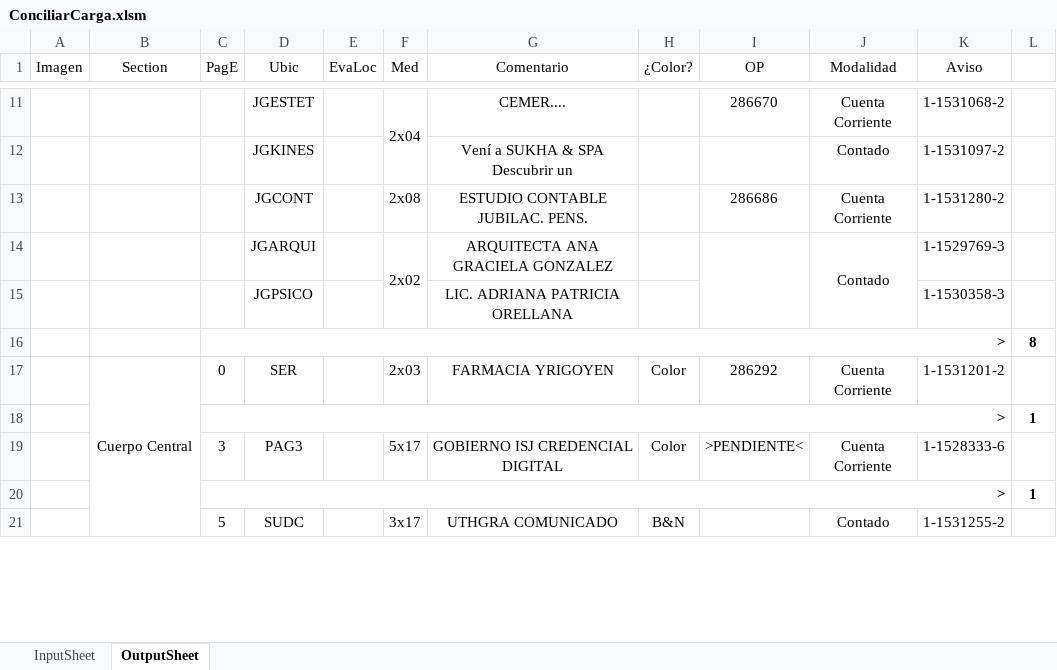
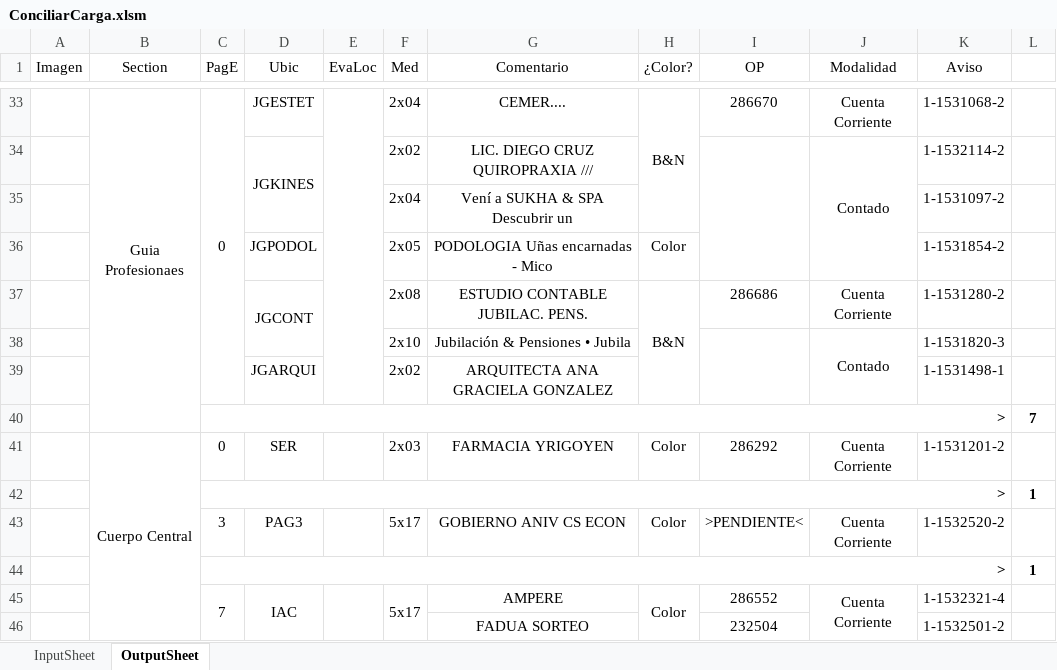
Before and after one commit to zherar7ordoya/Excel, an Excel workbook: ConciliarCarga.xlsm, sheet OutputSheet, drawn as a sheet; only a part is shown, gaps mark what is left out; values as stored, in another font and other column widths than the file's, no borders; conditional formats not drawn; removed rows and columns are numbered as before the commit, all else as after; the diff covers the shown part only; the diff names each change by its address in the sheet, - before the commit and + after, or states it on an @@ line.

```diff
--- a/ConciliarCarga.xlsm (sheet OutputSheet)
+++ b/ConciliarCarga.xlsm (sheet OutputSheet)
-B33 (Section): (empty)
+B33 (Section): Guia Profesionaes
+B33:B40 merged
-C33 (PagE): (empty)
+C33 (PagE): 0
+C33:C39 merged
+E33:E39 merged
-F11:F12 merged
-H33 (¿Color?): (empty)
+H33 (¿Color?): B&N
+H33:H35 merged
+D34:D35 merged
-F34 (Med): (empty)
+F34 (Med): 2x02
-G34 (Comentario): Vení a SUKHA & SPA Descubrir un
+G34 (Comentario): LIC. DIEGO CRUZ QUIROPRAXIA ///
+I34:I36 merged
+J34:J36 merged
-K34 (Aviso): 1-1531097-2
+K34 (Aviso): 1-1532114-2
+row 35:  |  |  |  |  | 2x04 | Vení a SUKHA & SPA Descubrir un |  |  |  | 1-1531097-2 | 1
+row 36:  |  |  | JGPODOL |  | 2x05 | PODOLOGIA Uñas encarnadas - Mico | Color |  |  | 1-1531854-2 | 1
+D37:D38 merged
-H37 (¿Color?): (empty)
+H37 (¿Color?): B&N
+H37:H39 merged
+row 38:  |  |  |  |  | 2x10 | Jubilación & Pensiones • Jubila |  |  | Contado | 1-1531820-3 | 1
-F14:F15 merged
-I14:I15 merged
-J39 (Modalidad): Contado
+J39 (Modalidad): (empty)
-J14:J15 merged
-K39 (Aviso): 1-1529769-3
+K39 (Aviso): 1-1531498-1
-row 15:  |  |  | JGPSICO |  |  | LIC. ADRIANA PATRICIA ORELLANA |  |  |  | 1-1530358-3 | 1
-L40 (∆): 8
+L40 (∆): 7
-G43 (Comentario): GOBIERNO ISJ CREDENCIAL DIGITAL
+G43 (Comentario): GOBIERNO ANIV CS ECON
-K43 (Aviso): 1-1528333-6
+K43 (Aviso): 1-1532520-2
-row 21:  |  | 5 | SUDC |  | 3x17 | UTHGRA COMUNICADO | B&N |  | Contado | 1-1531255-2 | 1
+row 45:  |  | 7 | IAC |  | 5x17 | AMPERE | Color | 286552 | Cuenta Corriente | 1-1532321-4 | 1
+row 46:  |  |  |  |  |  | FADUA SORTEO |  | 232504 |  | 1-1532501-2 | 1
```
Also changed, not shown: 47 added rows, 12 removed rows, 19 edited cells and merged cells elsewhere in this sheet, hidden cells, 1 other file.
